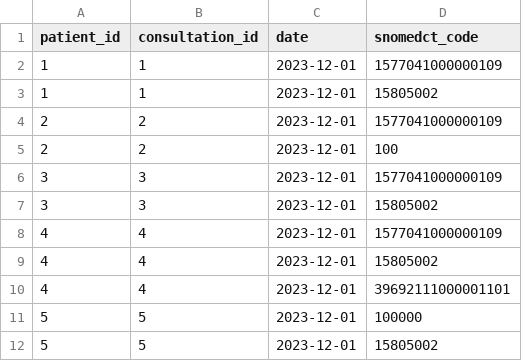
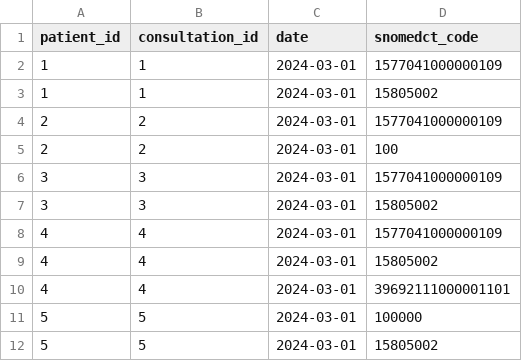
Before and after one commit to opensafely/pharmacy-first, a CSV file: dummy_tables/clinical_events.csv, drawn as a sheet.

Commit message:
Modify dummy data to look for medications

```diff
--- a/dummy_tables/clinical_events.csv
+++ b/dummy_tables/clinical_events.csv
@@ -1,12 +1,12 @@
 patient_id,consultation_id,date,snomedct_code
-1,1,2023-12-01,1577041000000109
-1,1,2023-12-01,15805002
-2,2,2023-12-01,1577041000000109
-2,2,2023-12-01,100
-3,3,2023-12-01,1577041000000109
-3,3,2023-12-01,15805002
-4,4,2023-12-01,1577041000000109
-4,4,2023-12-01,15805002
-4,4,2023-12-01,39692111000001101
-5,5,2023-12-01,100000
-5,5,2023-12-01,15805002
+1,1,2024-03-01,1577041000000109
+1,1,2024-03-01,15805002
+2,2,2024-03-01,1577041000000109
+2,2,2024-03-01,100
+3,3,2024-03-01,1577041000000109
+3,3,2024-03-01,15805002
+4,4,2024-03-01,1577041000000109
+4,4,2024-03-01,15805002
+4,4,2024-03-01,39692111000001101
+5,5,2024-03-01,100000
+5,5,2024-03-01,15805002
```
Also changed, not shown: dummy_tables/medications_raw.csv.
